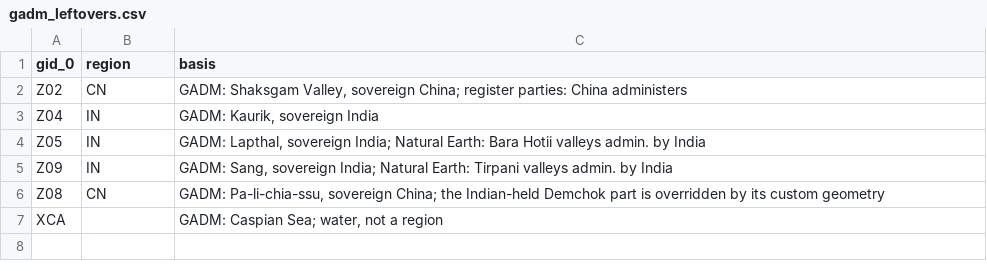
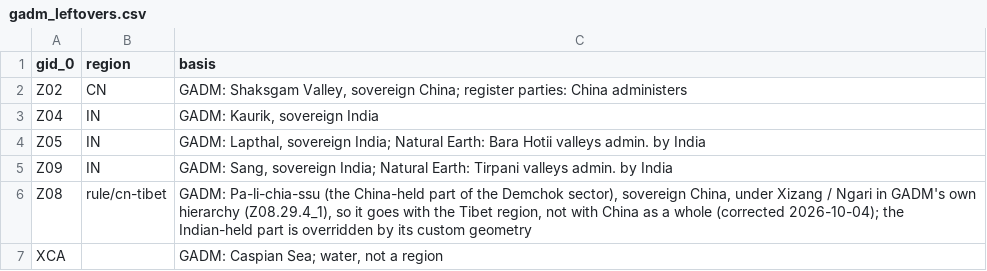
Before and after one commit to uncovering-world/travel-regions-extraction, a CSV file: experiments/release-draft/inputs/gadm_leftovers.csv, drawn as a sheet.

```diff
--- a/experiments/release-draft/inputs/gadm_leftovers.csv
+++ b/experiments/release-draft/inputs/gadm_leftovers.csv
@@ -5,3 +5,3 @@ Z05,IN,"GADM: Lapthal, sovereign India; Natural Earth: Bara Hotii valleys admin.
 Z09,IN,"GADM: Sang, sovereign India; Natural Earth: Tirpani valleys admin. by India"
-Z08,CN,"GADM: Pa-li-chia-ssu, sovereign China; the Indian-held Demchok part is overridden by its custom geometry"
+Z08,rule/cn-tibet,"GADM: Pa-li-chia-ssu (the China-held part of the Demchok sector), sovereign China, under Xizang / Ngari in GADM's own hierarchy (Z08.29.4_1), so it goes with the Tibet region, not with China as a whole (corrected 2026-10-04); the Indian-held part is overridden by its custom geometry"
 XCA,,"GADM: Caspian Sea; water, not a region"
```
Also changed, not shown: experiments/release-draft/release/membership.csv, 2 other files.
